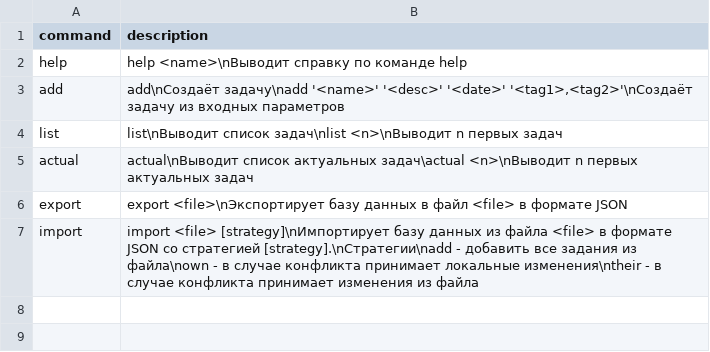
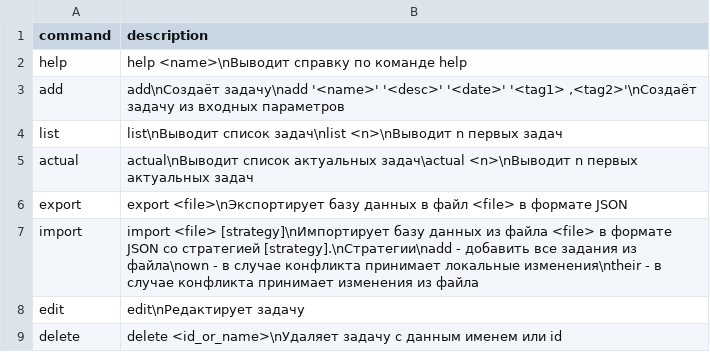
Before and after one commit to mazuninky/st-lab2, a CSV file: app/src/main/resources/help.csv, drawn as a sheet.

Commit message:
Add delete program

```diff
--- a/app/src/main/resources/help.csv
+++ b/app/src/main/resources/help.csv
@@ -2,3 +2,3 @@ command;description
 help;help <name>\nВыводит справку по команде help
-add;add\nСоздаёт задачу\nadd '<name>' '<desc>' '<date>' '<tag1>,<tag2>'\nСоздаёт задачу из входных параметров
+add;add\nСоздаёт задачу\nadd '<name>' '<desc>' '<date>' '<tag1>                                                                                                                                                                                                                   ,<tag2>'\nСоздаёт задачу из входных параметров
 list;list\nВыводит список задач\nlist <n>\nВыводит n первых задач
@@ -7 +7,3 @@ export;export <file>\nЭкспортирует базу данных в файл
 import;import <file> [strategy]\nИмпортирует базу данных из файла <file> в формате JSON со стратегией [strategy].\nСтратегии\nadd - добавить все задания из файла\nown - в случае конфликта принимает локальные изменения\ntheir - в случае конфликта принимает изменения из файла
+edit;edit\nРедактирует задачу
+delete;delete <id_or_name>\nУдаляет задачу с данным именем или id
```
Also changed, not shown: 8 other files.
